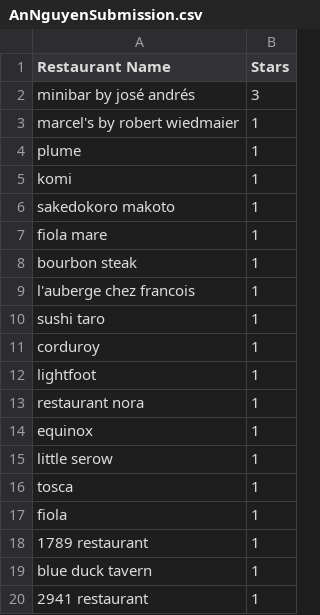
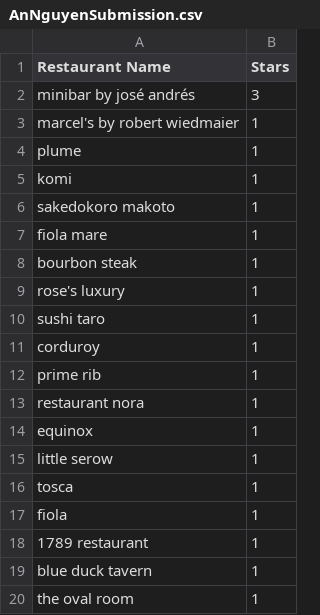
Before and after one commit to josephofiowa/dc-michelin-challenge, a CSV file: submissions/AnNguyen/AnNguyenSubmission.csv, drawn as a sheet.

```diff
--- a/submissions/AnNguyen/AnNguyenSubmission.csv
+++ b/submissions/AnNguyen/AnNguyenSubmission.csv
@@ -8,6 +8,6 @@ fiola mare,1
 bourbon steak,1
-l'auberge chez francois,1
+rose's luxury,1
 sushi taro,1
 corduroy,1
-lightfoot,1
+prime rib,1
 restaurant nora,1
@@ -19,2 +19,2 @@ fiola,1
 blue duck tavern,1
-2941 restaurant,1
+the oval room,1
```
Also changed, not shown: 1 other file.
